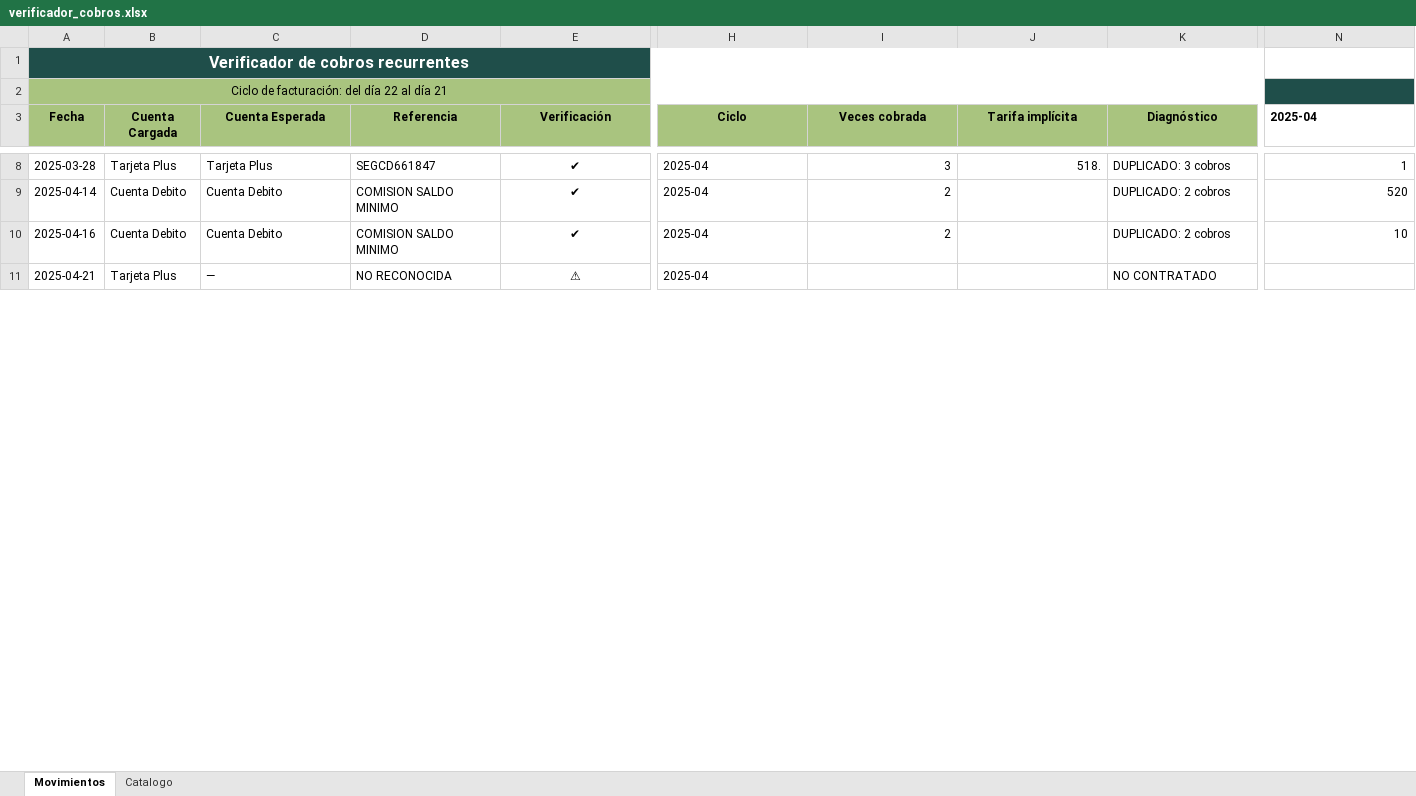
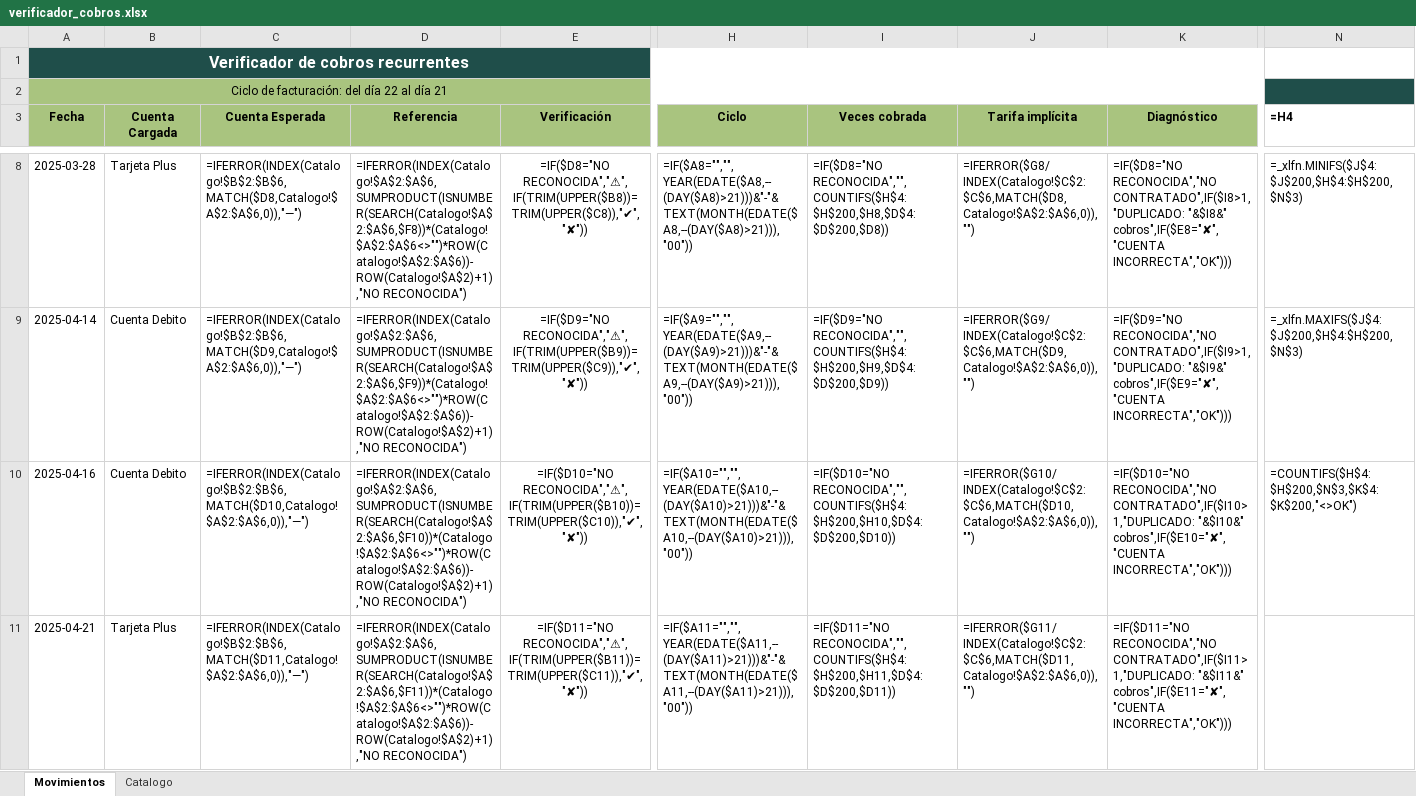
Before and after one commit to Gato2206/verificador-cobros-recurrentes, an Excel workbook: excel/verificador_cobros.xlsx, sheet Movimientos, drawn as a sheet; only a part is shown, gaps mark what is left out; values as stored, in another font and other column widths than the file's, no borders; formulas without a stored value are shown as written; conditional formats not drawn; the diff covers the shown part only; the diff names each change by its address in the sheet, - before the commit and + after, or states it on an @@ line.

```diff
--- a/excel/verificador_cobros.xlsx (sheet Movimientos)
+++ b/excel/verificador_cobros.xlsx (sheet Movimientos)
-N3: 2025-04
+N3: =H4
-C8 (Cuenta Esperada): Tarjeta Plus
+C8 (Cuenta Esperada): =IFERROR(INDEX(Catalogo!$B$2:$B$6,MATCH($D8,Catalogo!$A$2:$A$6,0)),"—")
-D8 (Referencia): SEGCD661847
+D8 (Referencia): =IFERROR(INDEX(Catalogo!$A$2:$A$6,SUMPRODUCT(ISNUMBER(SEARCH(Catalogo!$A$2:$A$6,$F8))*(Catalogo!$A$2:$A$6<>"")*ROW(Catalogo!$A$2:$A$6))-ROW(Catalogo!$A$2)+1),"NO RECONOCIDA")
-E8 (Verificación): ✔
+E8 (Verificación): =IF($D8="NO RECONOCIDA","⚠",IF(TRIM(UPPER($B8))=TRIM(UPPER($C8)),"✔","✘"))
-H8 (Ciclo): 2025-04
+H8 (Ciclo): =IF($A8="","",YEAR(EDATE($A8,--(DAY($A8)>21)))&"-"&TEXT(MONTH(EDATE($A8,--(DAY($A8)>21))),"00"))
-I8 (Veces cobrada): 3
+I8 (Veces cobrada): =IF($D8="NO RECONOCIDA","",COUNTIFS($H$4:$H$200,$H8,$D$4:$D$200,$D8))
-J8 (Tarifa implícita): 518.
+J8 (Tarifa implícita): =IFERROR($G8/INDEX(Catalogo!$C$2:$C$6,MATCH($D8,Catalogo!$A$2:$A$6,0)),"")
-K8 (Diagnóstico): DUPLICADO: 3 cobros
+K8 (Diagnóstico): =IF($D8="NO RECONOCIDA","NO CONTRATADO",IF($I8>1,"DUPLICADO: "&$I8&" cobros",IF($E8="✘","CUENTA INCORRECTA","OK")))
-N8 (=H4): 1
+N8 (=H4): =_xlfn.MINIFS($J$4:$J$200,$H$4:$H$200,$N$3)
-C9 (Cuenta Esperada): Cuenta Debito
+C9 (Cuenta Esperada): =IFERROR(INDEX(Catalogo!$B$2:$B$6,MATCH($D9,Catalogo!$A$2:$A$6,0)),"—")
-D9 (Referencia): COMISION SALDO MINIMO
+D9 (Referencia): =IFERROR(INDEX(Catalogo!$A$2:$A$6,SUMPRODUCT(ISNUMBER(SEARCH(Catalogo!$A$2:$A$6,$F9))*(Catalogo!$A$2:$A$6<>"")*ROW(Catalogo!$A$2:$A$6))-ROW(Catalogo!$A$2)+1),"NO RECONOCIDA")
-E9 (Verificación): ✔
+E9 (Verificación): =IF($D9="NO RECONOCIDA","⚠",IF(TRIM(UPPER($B9))=TRIM(UPPER($C9)),"✔","✘"))
-H9 (Ciclo): 2025-04
+H9 (Ciclo): =IF($A9="","",YEAR(EDATE($A9,--(DAY($A9)>21)))&"-"&TEXT(MONTH(EDATE($A9,--(DAY($A9)>21))),"00"))
-I9 (Veces cobrada): 2
+I9 (Veces cobrada): =IF($D9="NO RECONOCIDA","",COUNTIFS($H$4:$H$200,$H9,$D$4:$D$200,$D9))
-J9 (Tarifa implícita): (empty)
+J9 (Tarifa implícita): =IFERROR($G9/INDEX(Catalogo!$C$2:$C$6,MATCH($D9,Catalogo!$A$2:$A$6,0)),"")
-K9 (Diagnóstico): DUPLICADO: 2 cobros
+K9 (Diagnóstico): =IF($D9="NO RECONOCIDA","NO CONTRATADO",IF($I9>1,"DUPLICADO: "&$I9&" cobros",IF($E9="✘","CUENTA INCORRECTA","OK")))
-N9 (=H4): 520
+N9 (=H4): =_xlfn.MAXIFS($J$4:$J$200,$H$4:$H$200,$N$3)
-C10 (Cuenta Esperada): Cuenta Debito
+C10 (Cuenta Esperada): =IFERROR(INDEX(Catalogo!$B$2:$B$6,MATCH($D10,Catalogo!$A$2:$A$6,0)),"—")
-D10 (Referencia): COMISION SALDO MINIMO
+D10 (Referencia): =IFERROR(INDEX(Catalogo!$A$2:$A$6,SUMPRODUCT(ISNUMBER(SEARCH(Catalogo!$A$2:$A$6,$F10))*(Catalogo!$A$2:$A$6<>"")*ROW(Catalogo!$A$2:$A$6))-ROW(Catalogo!$A$2)+1),"NO RECONOCIDA")
-E10 (Verificación): ✔
+E10 (Verificación): =IF($D10="NO RECONOCIDA","⚠",IF(TRIM(UPPER($B10))=TRIM(UPPER($C10)),"✔","✘"))
-H10 (Ciclo): 2025-04
+H10 (Ciclo): =IF($A10="","",YEAR(EDATE($A10,--(DAY($A10)>21)))&"-"&TEXT(MONTH(EDATE($A10,--(DAY($A10)>21))),"00"))
-I10 (Veces cobrada): 2
+I10 (Veces cobrada): =IF($D10="NO RECONOCIDA","",COUNTIFS($H$4:$H$200,$H10,$D$4:$D$200,$D10))
-J10 (Tarifa implícita): (empty)
+J10 (Tarifa implícita): =IFERROR($G10/INDEX(Catalogo!$C$2:$C$6,MATCH($D10,Catalogo!$A$2:$A$6,0)),"")
-K10 (Diagnóstico): DUPLICADO: 2 cobros
+K10 (Diagnóstico): =IF($D10="NO RECONOCIDA","NO CONTRATADO",IF($I10>1,"DUPLICADO: "&$I10&" cobros",IF($E10="✘","CUENTA INCORRECTA","OK")))
-N10 (=H4): 10
+N10 (=H4): =COUNTIFS($H$4:$H$200,$N$3,$K$4:$K$200,"<>OK")
-C11 (Cuenta Esperada): —
+C11 (Cuenta Esperada): =IFERROR(INDEX(Catalogo!$B$2:$B$6,MATCH($D11,Catalogo!$A$2:$A$6,0)),"—")
-D11 (Referencia): NO RECONOCIDA
+D11 (Referencia): =IFERROR(INDEX(Catalogo!$A$2:$A$6,SUMPRODUCT(ISNUMBER(SEARCH(Catalogo!$A$2:$A$6,$F11))*(Catalogo!$A$2:$A$6<>"")*ROW(Catalogo!$A$2:$A$6))-ROW(Catalogo!$A$2)+1),"NO RECONOCIDA")
-E11 (Verificación): ⚠
+E11 (Verificación): =IF($D11="NO RECONOCIDA","⚠",IF(TRIM(UPPER($B11))=TRIM(UPPER($C11)),"✔","✘"))
-H11 (Ciclo): 2025-04
+H11 (Ciclo): =IF($A11="","",YEAR(EDATE($A11,--(DAY($A11)>21)))&"-"&TEXT(MONTH(EDATE($A11,--(DAY($A11)>21))),"00"))
-I11 (Veces cobrada): (empty)
+I11 (Veces cobrada): =IF($D11="NO RECONOCIDA","",COUNTIFS($H$4:$H$200,$H11,$D$4:$D$200,$D11))
-J11 (Tarifa implícita): (empty)
+J11 (Tarifa implícita): =IFERROR($G11/INDEX(Catalogo!$C$2:$C$6,MATCH($D11,Catalogo!$A$2:$A$6,0)),"")
-K11 (Diagnóstico): NO CONTRATADO
+K11 (Diagnóstico): =IF($D11="NO RECONOCIDA","NO CONTRATADO",IF($I11>1,"DUPLICADO: "&$I11&" cobros",IF($E11="✘","CUENTA INCORRECTA","OK")))
```
Also changed, not shown: 53 edited cells elsewhere in this sheet, 1 other file.
